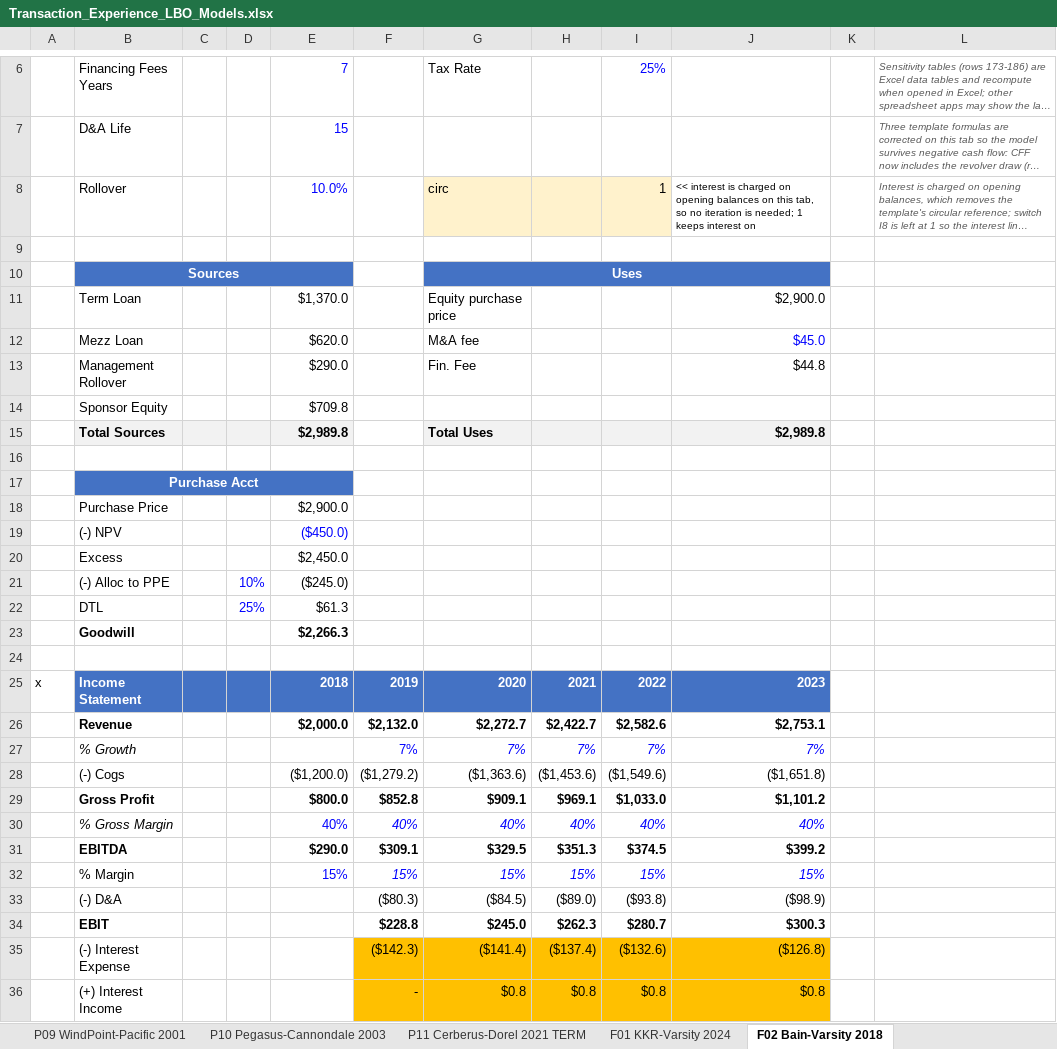
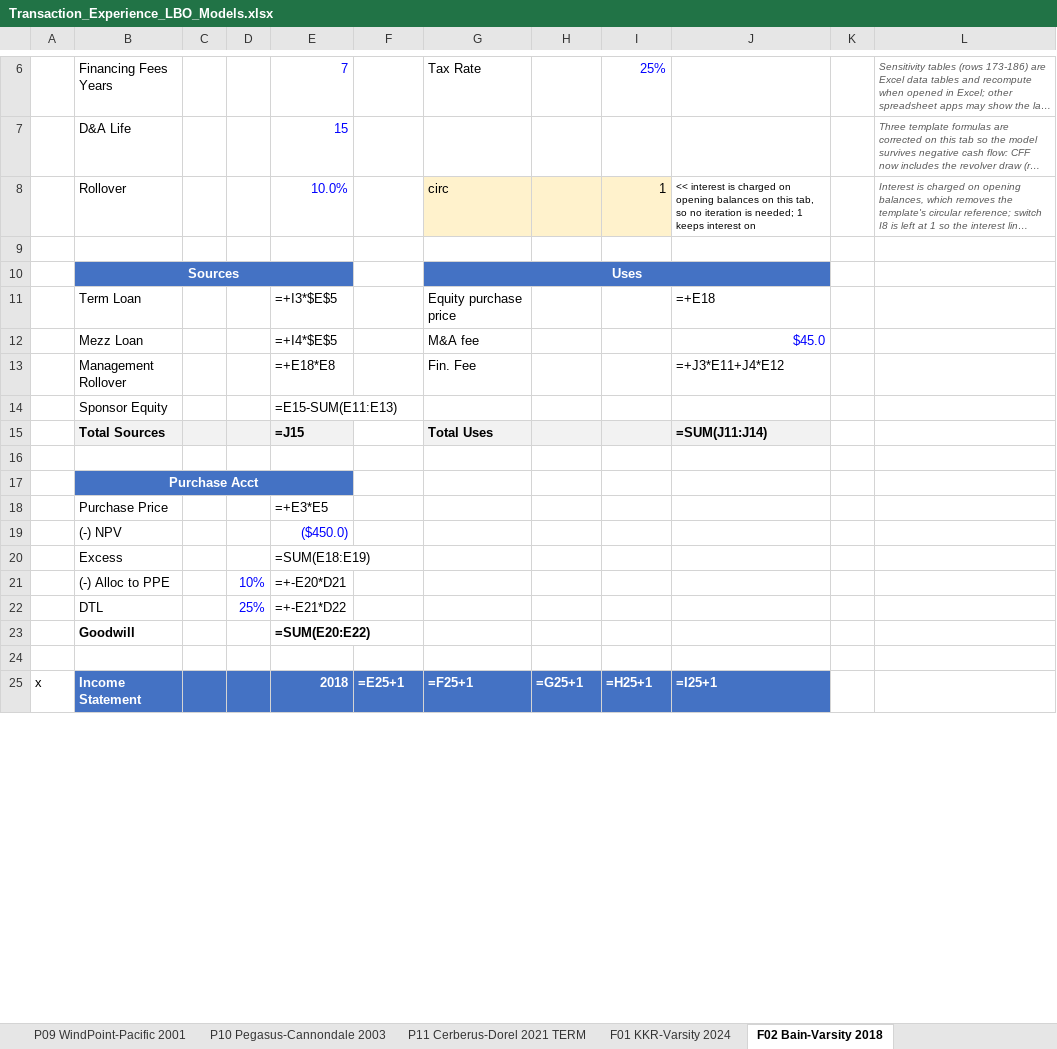
Before and after one commit to marketlogicinvestors/investments-vault, an Excel workbook: transaction-experience/models/Transaction_Experience_LBO_Models.xlsx, sheet F02 Bain-Varsity 2018, drawn as a sheet; only a part is shown, gaps mark what is left out; long unchanged cells end in …; values as stored, in another font and other column widths than the file's, no borders; formulas without a stored value are shown as written; removed rows and columns are numbered as before the commit, all else as after; the diff covers the shown part only; the diff names each change by its address in the sheet, - before the commit and + after, or states it on an @@ line.

```diff
--- a/transaction-experience/models/Transaction_Experience_LBO_Models.xlsx (sheet F02 Bain-Varsity 2018)
+++ b/transaction-experience/models/Transaction_Experience_LBO_Models.xlsx (sheet F02 Bain-Varsity 2018)
-C10:E10 fill: #4472C4
+C10:E10 fill: none
-H10:J10 fill: #4472C4
+H10:J10 fill: none
-E11: $1,370.0
+E11: =+I3*$E$5
-J11: $2,900.0
+J11: =+E18
-E12: $620.0
+E12: =+I4*$E$5
-E13: $290.0
+E13: =+E18*E8
-J13: $44.8
+J13: =+J3*E11+J4*E12
-E14: $709.8
+E14: =E15-SUM(E11:E13)
-E15: $2,989.8
+E15: =J15
-J15: $2,989.8
+J15: =SUM(J11:J14)
-C17:E17 fill: #4472C4
+C17:E17 fill: none
-E18: $2,900.0
+E18: =+E3*E5
-E20: $2,450.0
+E20: =SUM(E18:E19)
-E21: ($245.0)
+E21: =+-E20*D21
-E22: $61.3
+E22: =+-E21*D22
-E23: $2,266.3
+E23: =SUM(E20:E22)
-F25: 2019
+F25: =E25+1
-G25: 2020
+G25: =F25+1
-H25: 2021
+H25: =G25+1
-I25: 2022
+I25: =H25+1
-J25: 2023
+J25: =I25+1
-row 26:  | Revenue |  |  | $2,000.0 | $2,132.0 | $2,272.7 | $2,422.7 | $2,582.6 | $2,753.1
-row 27:  | % Growth |  |  |  | 7% | 7% | 7% | 7% | 7%
-row 28:  | (-) Cogs |  |  | ($1,200.0) | ($1,279.2) | ($1,363.6) | ($1,453.6) | ($1,549.6) | ($1,651.8)
-row 29:  | Gross Profit |  |  | $800.0 | $852.8 | $909.1 | $969.1 | $1,033.0 | $1,101.2
-row 30:  | % Gross Margin |  |  | 40% | 40% | 40% | 40% | 40% | 40%
-row 31:  | EBITDA |  |  | $290.0 | $309.1 | $329.5 | $351.3 | $374.5 | $399.2
-row 32:  | % Margin |  |  | 15% | 15% | 15% | 15% | 15% | 15%
-row 33:  | (-) D&A |  |  |  | ($80.3) | ($84.5) | ($89.0) | ($93.8) | ($98.9)
-row 34:  | EBIT |  |  |  | $228.8 | $245.0 | $262.3 | $280.7 | $300.3
-row 35:  | (-) Interest Expense |  |  |  | ($142.3) | ($141.4) | ($137.4) | ($132.6) | ($126.8)
-row 36:  | (+) Interest Income |  |  |  | - | $0.8 | $0.8 | $0.8 | $0.8
```
Also changed, not shown: 130 added rows, 119 removed rows, 29 edited cells and cell formats elsewhere in this sheet, sheet LBO Model Solution, sheet F01 KKR-Varsity 2024, sheet F03 Cerberus-Chrysler 2007, sheet F04 CAT-Bucyrus 2011 STRAT, sheet P03 Charlesbank-Varsity 2014, sheet P09 WindPoint-Pacific 2001, 12 more sheets, other sheet tabs, charts or pictures, 2 other files.
